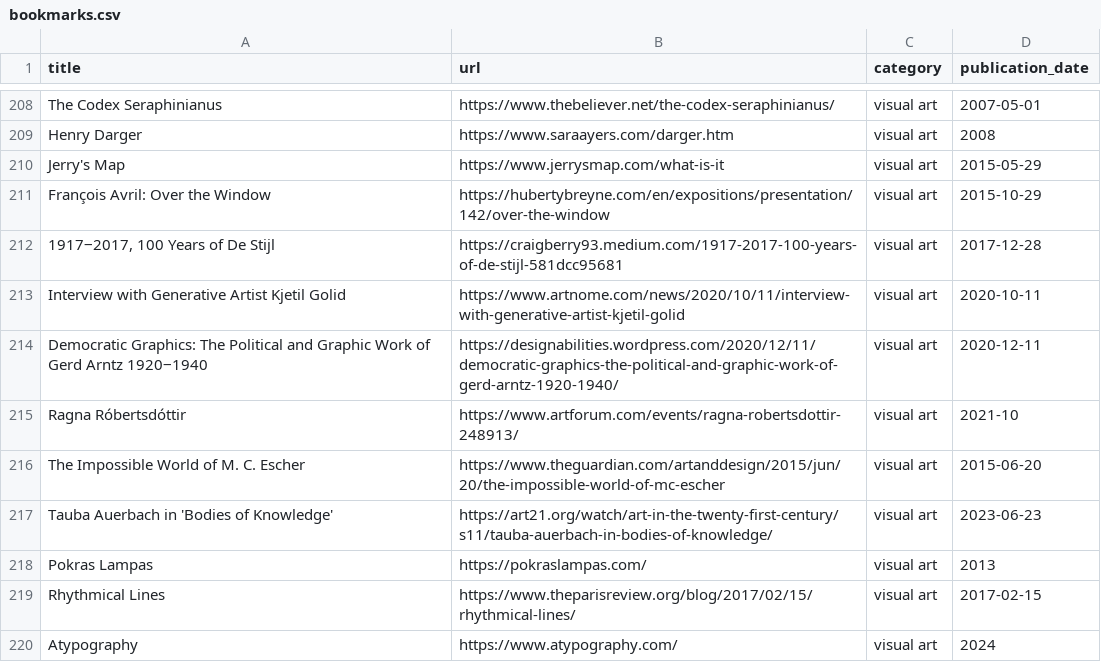
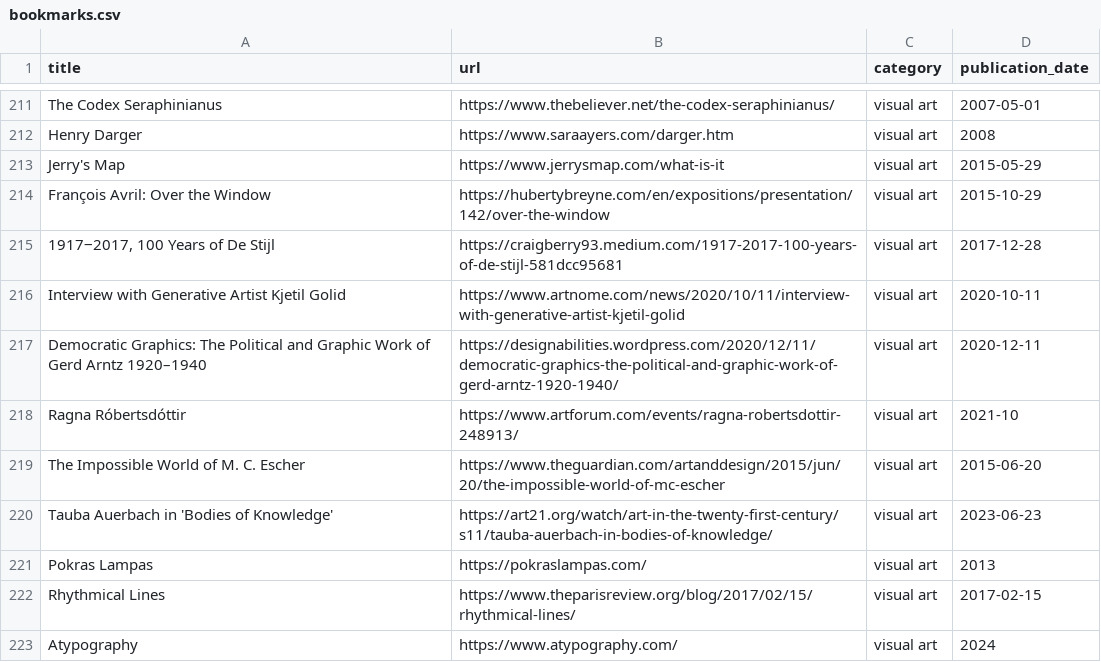
Before and after one commit to jdonland/bookmarks, a CSV file: bookmarks.csv, drawn as a sheet; only a part is shown, gaps mark what is left out; the diff covers the shown part only.

```diff
--- a/bookmarks.csv
+++ b/bookmarks.csv
@@ -213,3 +216,3 @@ François Avril: Over the Window,https://hubertybreyne.com/en/expositions/presen
 Interview with Generative Artist Kjetil Golid,https://www.artnome.com/news/2020/10/11/interview-with-generative-artist-kjetil-golid,visual art,2020-10-11
-Democratic Graphics: The Political and Graphic Work of Gerd Arntz 1920‒1940,https://designabilities.wordpress.com/2020/12/11/democratic-graphics-the-political-and-graphic-work-of-gerd-arntz-1920-1940/,visual art,2020-12-11
+Democratic Graphics: The Political and Graphic Work of Gerd Arntz 1920–1940,https://designabilities.wordpress.com/2020/12/11/democratic-graphics-the-political-and-graphic-work-of-gerd-arntz-1920-1940/,visual art,2020-12-11
 Ragna Róbertsdóttir,https://www.artforum.com/events/ragna-robertsdottir-248913/,visual art,2021-10
```
Also changed, not shown: 6 added rows, 4 removed rows and 1 edited cell elsewhere in this file, 1 other file.
